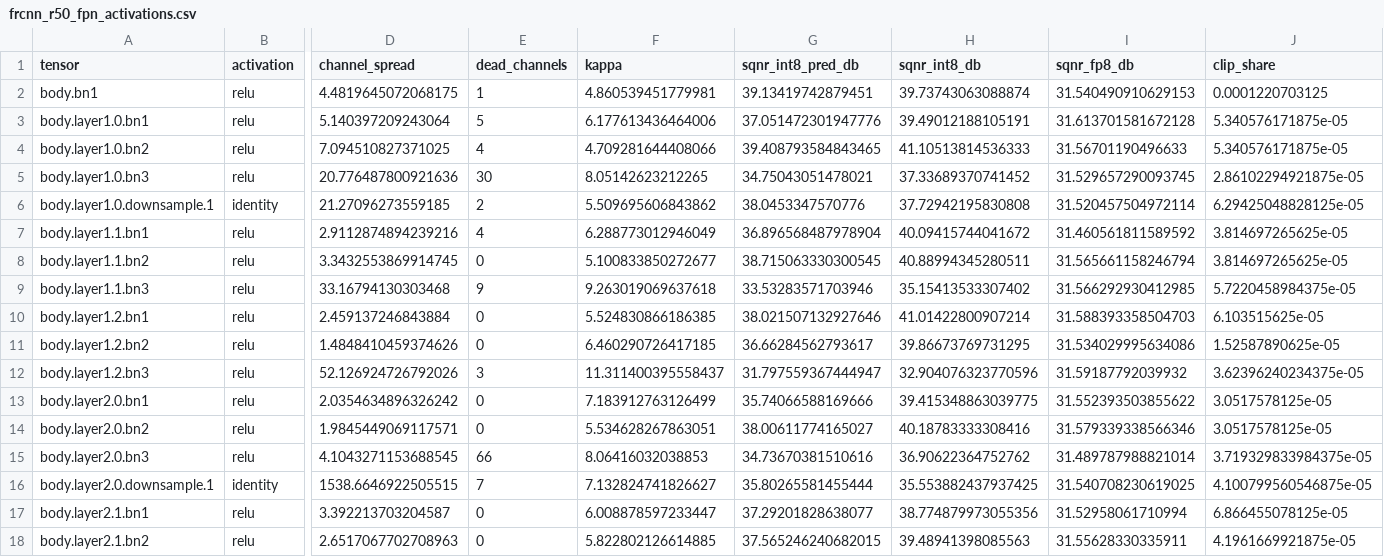
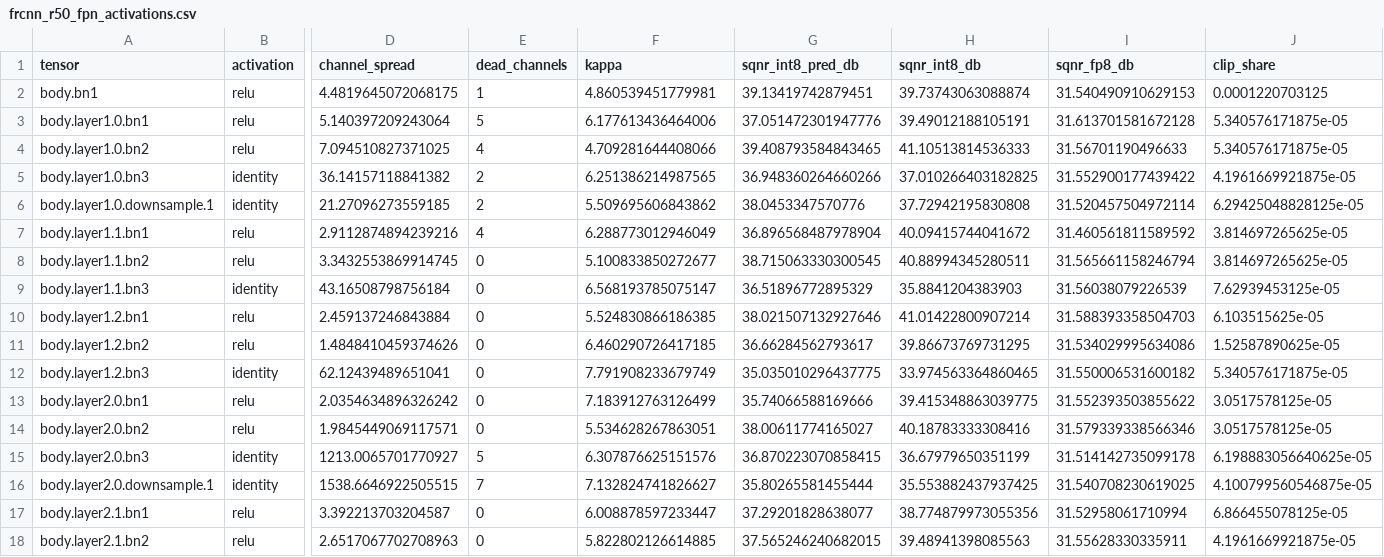
Before and after one commit to EgyipTomi425/EchteAI, a CSV file: reference_results/tables/static/frcnn_r50_fpn_activations.csv, drawn as a sheet; only a part is shown, gaps mark what is left out; the diff covers the shown part only; the diff names each change by its address in the sheet, - before the commit and + after, or states it on an @@ line.

```diff
--- a/reference_results/tables/static/frcnn_r50_fpn_activations.csv
+++ b/reference_results/tables/static/frcnn_r50_fpn_activations.csv
-B5 (activation): relu
+B5 (activation): identity
-D5 (channel_spread): 20.776487800921636
+D5 (channel_spread): 36.14157118841382
-E5 (dead_channels): 30
+E5 (dead_channels): 2
-F5 (kappa): 8.05142623212265
+F5 (kappa): 6.251386214987565
-G5 (sqnr_int8_pred_db): 34.75043051478021
+G5 (sqnr_int8_pred_db): 36.948360264660266
-H5 (sqnr_int8_db): 37.33689370741452
+H5 (sqnr_int8_db): 37.010266403182825
-I5 (sqnr_fp8_db): 31.529657290093745
+I5 (sqnr_fp8_db): 31.552900177439422
-J5 (clip_share): 2.86102294921875e-05
+J5 (clip_share): 4.1961669921875e-05
-B9 (activation): relu
+B9 (activation): identity
-D9 (channel_spread): 33.16794130303468
+D9 (channel_spread): 43.16508798756184
-E9 (dead_channels): 9
+E9 (dead_channels): 0
-F9 (kappa): 9.263019069637618
+F9 (kappa): 6.568193785075147
-G9 (sqnr_int8_pred_db): 33.53283571703946
+G9 (sqnr_int8_pred_db): 36.51896772895329
-H9 (sqnr_int8_db): 35.15413533307402
+H9 (sqnr_int8_db): 35.8841204383903
-I9 (sqnr_fp8_db): 31.566292930412985
+I9 (sqnr_fp8_db): 31.56038079226539
-J9 (clip_share): 5.7220458984375e-05
+J9 (clip_share): 7.62939453125e-05
-B12 (activation): relu
+B12 (activation): identity
-D12 (channel_spread): 52.126924726792026
+D12 (channel_spread): 62.12439489651041
-E12 (dead_channels): 3
+E12 (dead_channels): 0
-F12 (kappa): 11.311400395558437
+F12 (kappa): 7.791908233679749
-G12 (sqnr_int8_pred_db): 31.797559367444947
+G12 (sqnr_int8_pred_db): 35.035010296437775
-H12 (sqnr_int8_db): 32.904076323770596
+H12 (sqnr_int8_db): 33.974563364860465
-I12 (sqnr_fp8_db): 31.59187792039932
+I12 (sqnr_fp8_db): 31.550006531600182
-J12 (clip_share): 3.62396240234375e-05
+J12 (clip_share): 5.340576171875e-05
-B15 (activation): relu
+B15 (activation): identity
-D15 (channel_spread): 4.1043271153688545
+D15 (channel_spread): 1213.0065701770927
-E15 (dead_channels): 66
+E15 (dead_channels): 5
-F15 (kappa): 8.06416032038853
+F15 (kappa): 6.307876625151576
-G15 (sqnr_int8_pred_db): 34.73670381510616
+G15 (sqnr_int8_pred_db): 36.870223070858415
-H15 (sqnr_int8_db): 36.90622364752762
+H15 (sqnr_int8_db): 36.67979650351199
-I15 (sqnr_fp8_db): 31.489787988821014
+I15 (sqnr_fp8_db): 31.514142735099178
-J15 (clip_share): 3.719329833984375e-05
+J15 (clip_share): 6.198883056640625e-05
```
Also changed, not shown: 92 edited cells elsewhere in this file, reference_results/tables/static/resnet50_activations.csv, reference_results/tables/static_analysis.csv, 1 other file.
